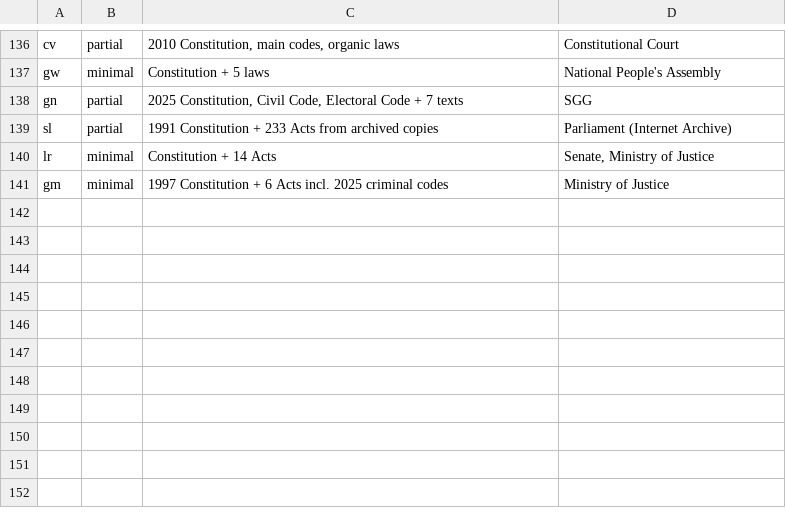
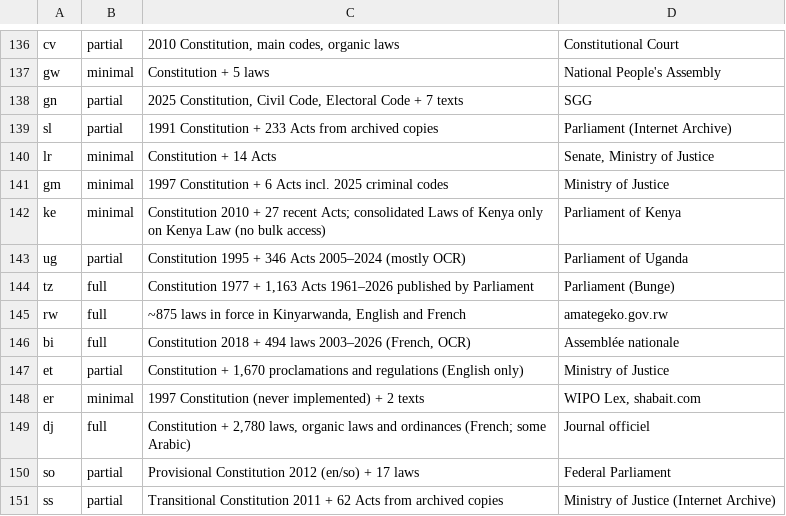
Before and after one commit to LawCodex/.github, a TSV file: scripts/status.tsv, drawn as a sheet; only a part is shown, gaps mark what is left out; the diff names each change by its address in the sheet, - before the commit and + after, or states it on an @@ line.

```diff
--- a/scripts/status.tsv
+++ b/scripts/status.tsv
+row 142: ke | minimal | Constitution 2010 + 27 recent Acts; consolidated Laws of Kenya only on Kenya Law (no bulk access) | Parliament of Kenya
+row 143: ug | partial | Constitution 1995 + 346 Acts 2005–2024 (mostly OCR) | Parliament of Uganda
+row 144: tz | full | Constitution 1977 + 1,163 Acts 1961–2026 published by Parliament | Parliament (Bunge)
+row 145: rw | full | ~875 laws in force in Kinyarwanda, English and French | amategeko.gov.rw
+row 146: bi | full | Constitution 2018 + 494 laws 2003–2026 (French, OCR) | Assemblée nationale
+row 147: et | partial | Constitution + 1,670 proclamations and regulations (English only) | Ministry of Justice
+row 148: er | minimal | 1997 Constitution (never implemented) + 2 texts | WIPO Lex, shabait.com
+row 149: dj | full | Constitution + 2,780 laws, organic laws and ordinances (French; some Arabic) | Journal officiel
+row 150: so | partial | Provisional Constitution 2012 (en/so) + 17 laws | Federal Parliament
+row 151: ss | partial | Transitional Constitution 2011 + 62 Acts from archived copies | Ministry of Justice (Internet Archive)
```
Also changed, not shown: 1 other file.
